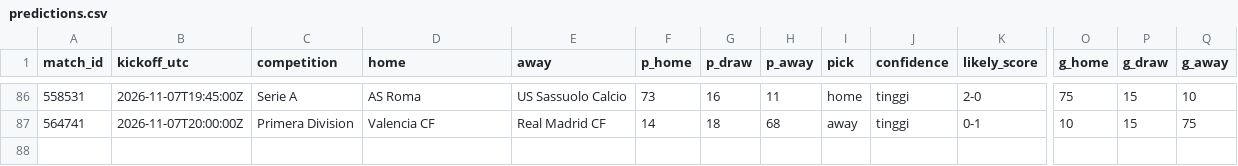
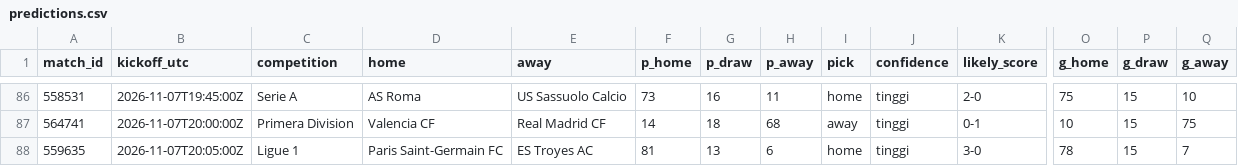
Before and after one commit to Byzx16/football-agent, a CSV file: predictions.csv, drawn as a sheet; only a part is shown, gaps mark what is left out; rows hold the shown columns only; the diff names each change by its address in the sheet, - before the commit and + after, or states it on an @@ line.

```diff
--- a/predictions.csv
+++ b/predictions.csv
+row 88: 559635 | 2026-11-07T20:05:00Z | Ligue 1 | Paris Saint-Germain FC | ES Troyes AC | 81 | 13 | 6 | home | tinggi | 3-0 | 78 | 15 | 7
```
Also changed, not shown: 2 other files.
